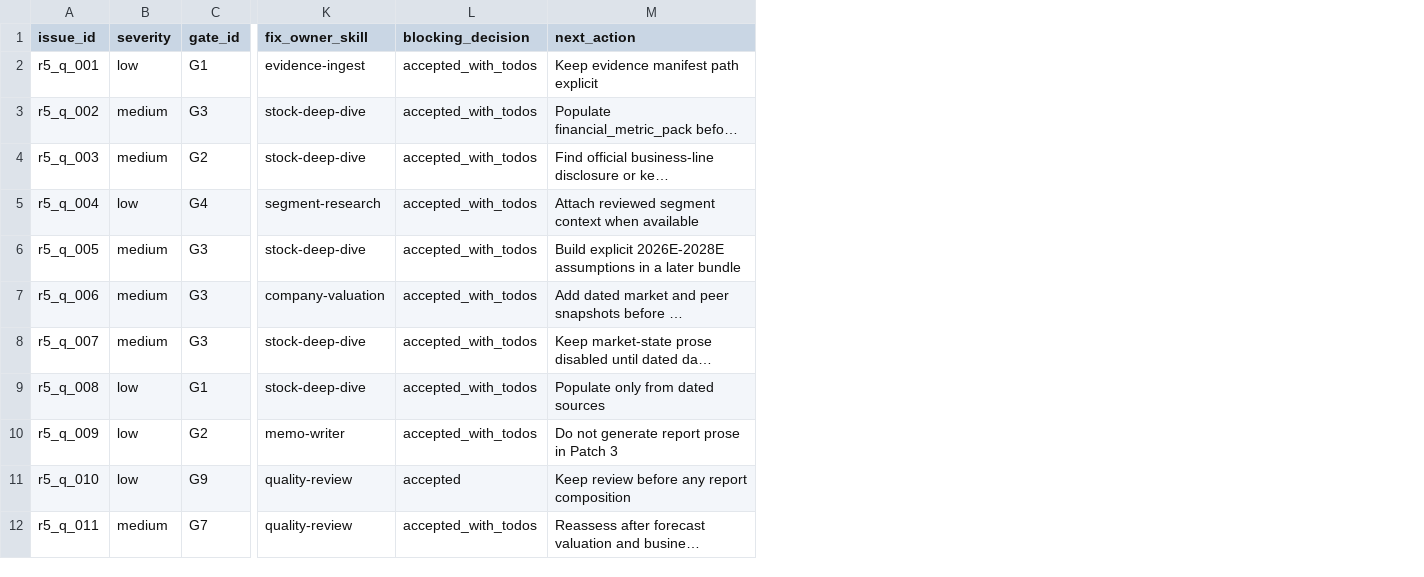
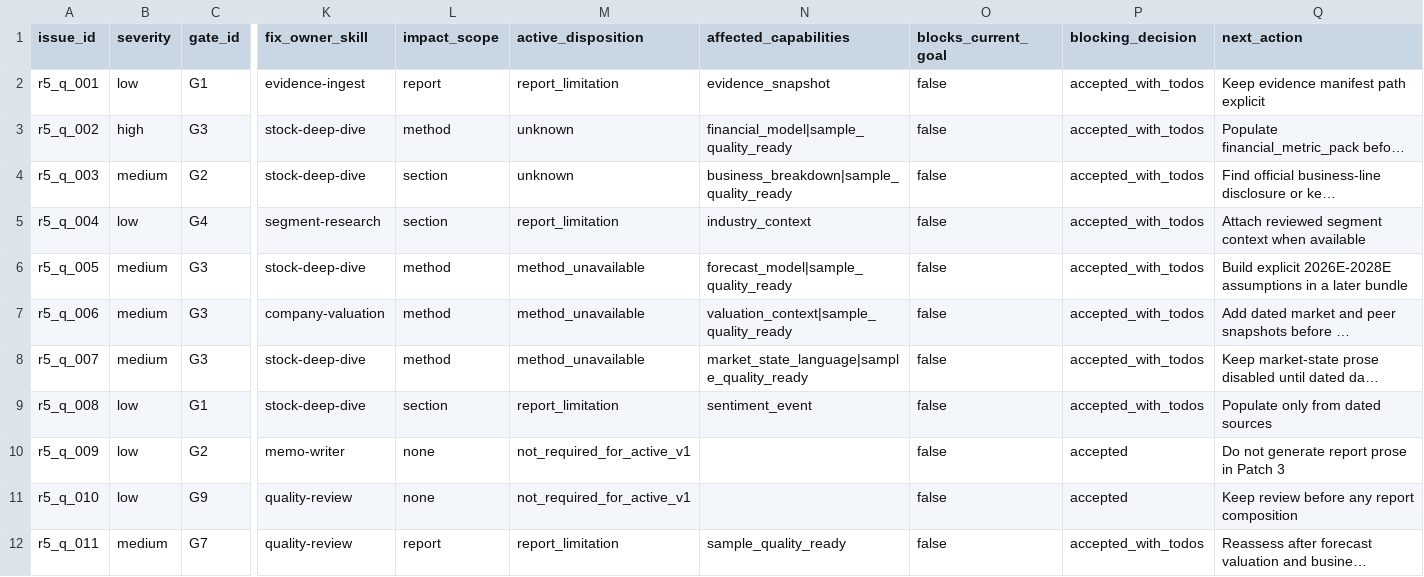
Before and after one commit to chaoranq2000-crypto/03_Investment_System, a CSV file: .agents/skills/quality-review/assets/r5_quality_issues.example.csv, drawn as a sheet; only a part is shown, gaps mark what is left out; long unchanged cells end in …; addresses are those after the commit; the diff names each change by its address in the sheet, - before the commit and + after, or states it on an @@ line.

Commit message:
refactor(v1): scope blockers to current research outputs

```diff
--- a/.agents/skills/quality-review/assets/r5_quality_issues.example.csv
+++ b/.agents/skills/quality-review/assets/r5_quality_issues.example.csv
+column L (impact_scope), rows 2-12: report | method | section | section | method | method | method | section | none | none | report
+column M (active_disposition), rows 2-12: report_limitation | unknown | unknown | report_limitation | method_unavailable | method_unavailable | method_unavailable | report_limitation | not_required_for_active_v1 | not_required_for_active_v1 | report_limitation
+column N (affected_capabilities), rows 2-12: evidence_snapshot | financial_model|sample_quality_ready | business_breakdown|sample_quality_ready | industry_context | forecast_model|sample_quality_ready | valuation_context|sample_quality_ready | market_state_language|sample_quality_ready | sentiment_event |  |  | sample_quality_ready
+column O (blocks_current_goal), rows 2-12: all false
-B3 (severity): medium
+B3 (severity): high
-P10 (blocking_decision): accepted_with_todos
+P10 (blocking_decision): accepted
```
Also changed, not shown: 28 other files.
